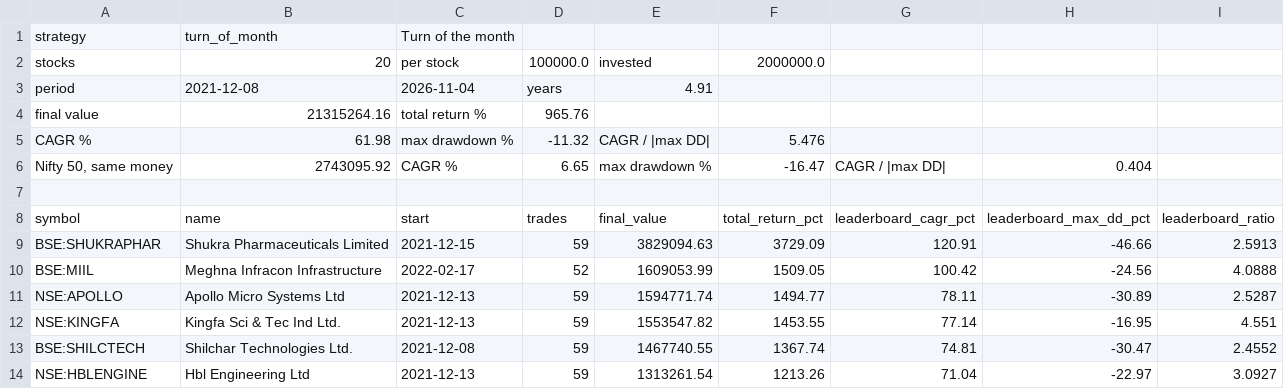
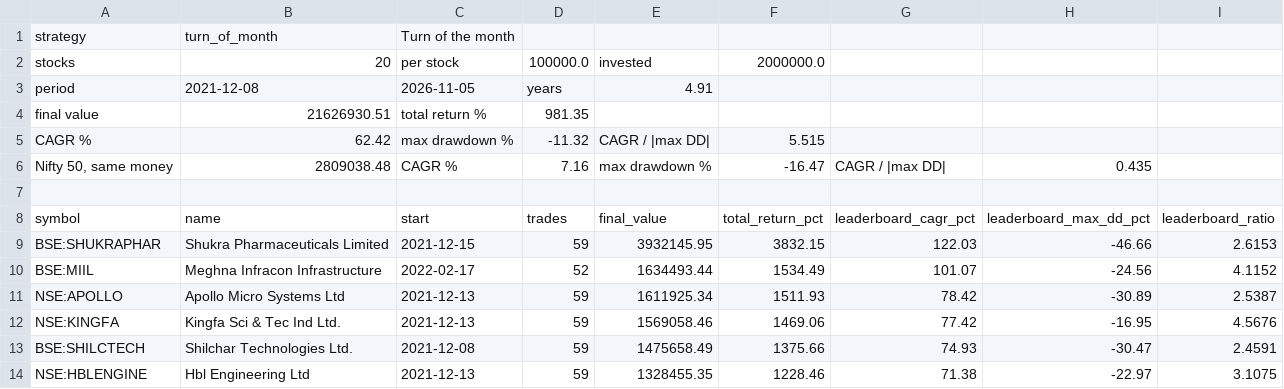
Before and after one commit to garv08/Trade-Observability-Platform, a CSV file: results/top20-portfolio.csv, drawn as a sheet; only a part is shown; the diff covers the shown part only.

```diff
--- a/results/top20-portfolio.csv
+++ b/results/top20-portfolio.csv
@@ -2,13 +2,13 @@ strategy,turn_of_month,Turn of the month
 stocks,20,per stock,100000.0,invested,2000000.0
-period,2021-12-08,2026-11-04,years,4.91
-final value,21315264.16,total return %,965.76
-CAGR %,61.98,max drawdown %,-11.32,CAGR / |max DD|,5.476
-"Nifty 50, same money",2743095.92,CAGR %,6.65,max drawdown %,-16.47,CAGR / |max DD|,0.404
+period,2021-12-08,2026-11-05,years,4.91
+final value,21626930.51,total return %,981.35
+CAGR %,62.42,max drawdown %,-11.32,CAGR / |max DD|,5.515
+"Nifty 50, same money",2809038.48,CAGR %,7.16,max drawdown %,-16.47,CAGR / |max DD|,0.435
 
 symbol,name,start,trades,final_value,total_return_pct,leaderboard_cagr_pct,leaderboard_max_dd_pct,leaderboard_ratio
-BSE:SHUKRAPHAR,Shukra Pharmaceuticals Limited,2021-12-15,59,3829094.63,3729.09,120.91,-46.66,2.5913
-BSE:MIIL,Meghna Infracon Infrastructure,2022-02-17,52,1609053.99,1509.05,100.42,-24.56,4.0888
-NSE:APOLLO,Apollo Micro Systems Ltd,2021-12-13,59,1594771.74,1494.77,78.11,-30.89,2.5287
-NSE:KINGFA,Kingfa Sci & Tec Ind Ltd.,2021-12-13,59,1553547.82,1453.55,77.14,-16.95,4.551
-BSE:SHILCTECH,Shilchar Technologies Ltd.,2021-12-08,59,1467740.55,1367.74,74.81,-30.47,2.4552
-NSE:HBLENGINE,Hbl Engineering Ltd,2021-12-13,59,1313261.54,1213.26,71.04,-22.97,3.0927
+BSE:SHUKRAPHAR,Shukra Pharmaceuticals Limited,2021-12-15,59,3932145.95,3832.15,122.03,-46.66,2.6153
+BSE:MIIL,Meghna Infracon Infrastructure,2022-02-17,52,1634493.44,1534.49,101.07,-24.56,4.1152
+NSE:APOLLO,Apollo Micro Systems Ltd,2021-12-13,59,1611925.34,1511.93,78.42,-30.89,2.5387
+NSE:KINGFA,Kingfa Sci & Tec Ind Ltd.,2021-12-13,59,1569058.46,1469.06,77.42,-16.95,4.5676
+BSE:SHILCTECH,Shilchar Technologies Ltd.,2021-12-08,59,1475658.49,1375.66,74.93,-30.47,2.4591
+NSE:HBLENGINE,Hbl Engineering Ltd,2021-12-13,59,1328455.35,1228.46,71.38,-22.97,3.1075
```
Also changed, not shown: 2 added rows, 1 removed row and 52 edited cells elsewhere in this file, results/leaderboard-best-per-script.csv, results/strategy-ranking-return-dd.csv, 24 other files.
